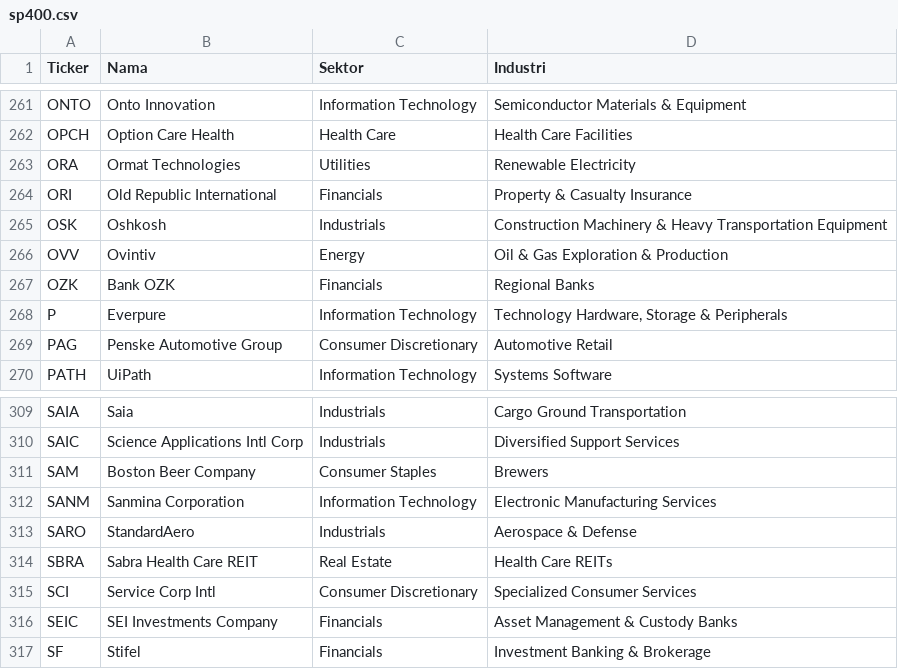
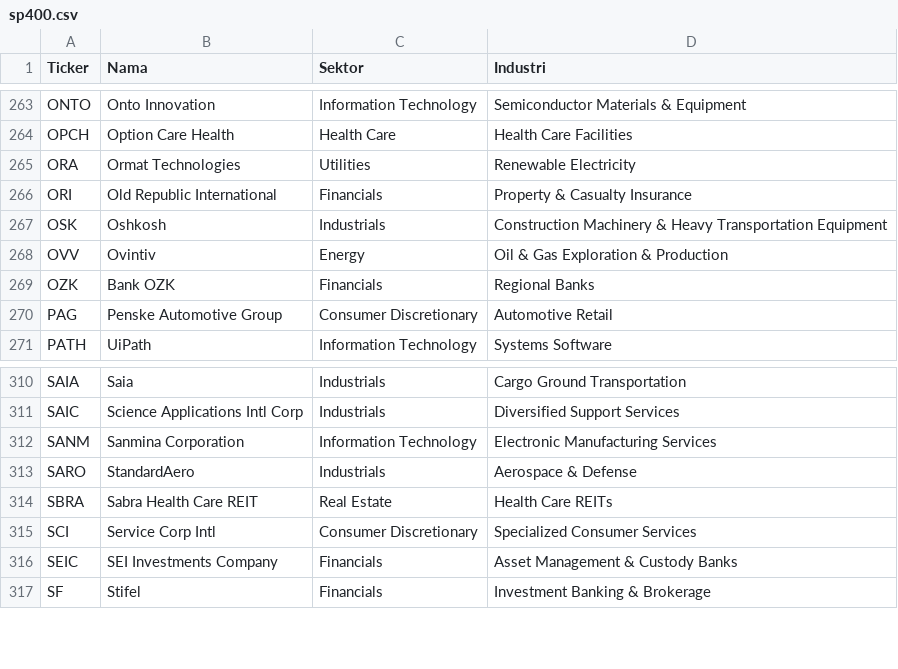
Before and after one commit to 2013tib-droid/US-MARKET, a CSV file: tickers/sp400.csv, drawn as a sheet; only a part is shown, gaps mark what is left out; the diff covers the shown part only.

```diff
--- a/tickers/sp400.csv
+++ b/tickers/sp400.csv
@@ -267,3 +269,2 @@ OVV,Ovintiv,Energy,Oil & Gas Exploration & Production
 OZK,Bank OZK,Financials,Regional Banks
-P,Everpure,Information Technology,"Technology Hardware, Storage & Peripherals"
 PAG,Penske Automotive Group,Consumer Discretionary,Automotive Retail
@@ -310,3 +311,2 @@ SAIA,Saia,Industrials,Cargo Ground Transportation
 SAIC,Science Applications Intl Corp,Industrials,Diversified Support Services
-SAM,Boston Beer Company,Consumer Staples,Brewers
 SANM,Sanmina Corporation,Information Technology,Electronic Manufacturing Services
```
Also changed, not shown: 4 added rows and 2 removed rows elsewhere in this file, hasil/quality.csv, hasil/semua.csv, 4 other files.
